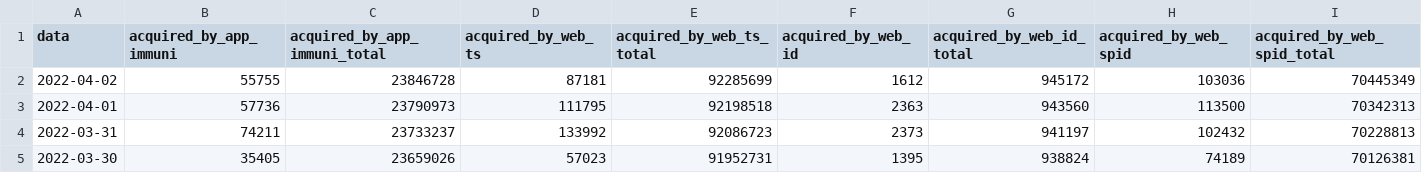
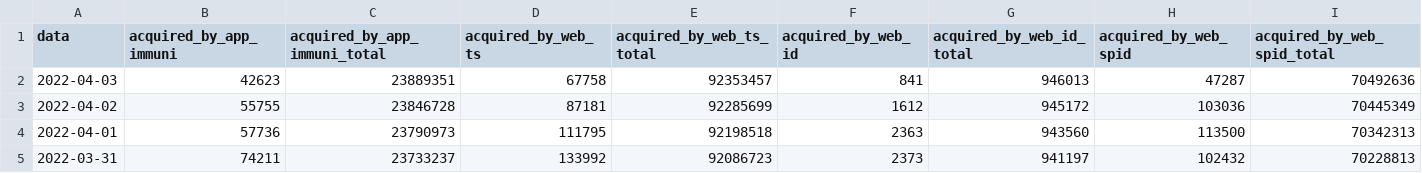
Before and after one commit to ministero-salute/it-dgc-opendata, a CSV file: data/dgc-acquired.csv, drawn as a sheet; only a part is shown; the shorter side is filled out with more unchanged rows; rows hold the shown columns only; the diff names each change by its address in the sheet, - before the commit and + after, or states it on an @@ line.

```diff
--- a/data/dgc-acquired.csv
+++ b/data/dgc-acquired.csv
+row 2: 2022-04-03 | 42623 | 23889351 | 67758 | 92353457 | 841 | 946013 | 47287 | 70492636
```
Also changed, not shown: data/dgc-acquired-latest.csv, data/dgc-issued-latest.csv, 5 other files.
